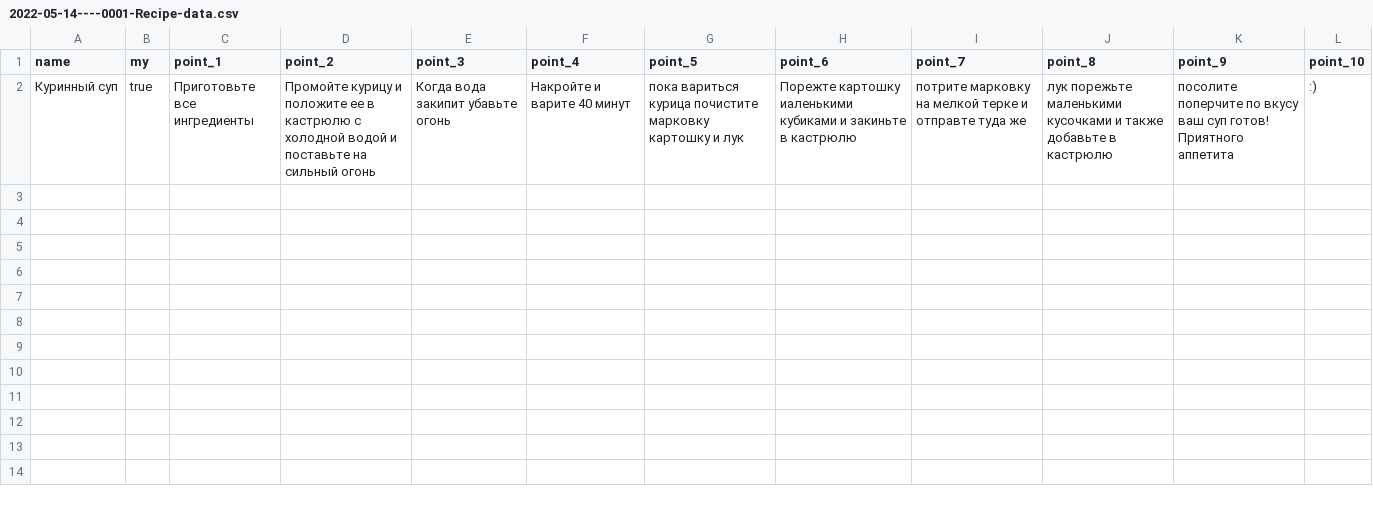
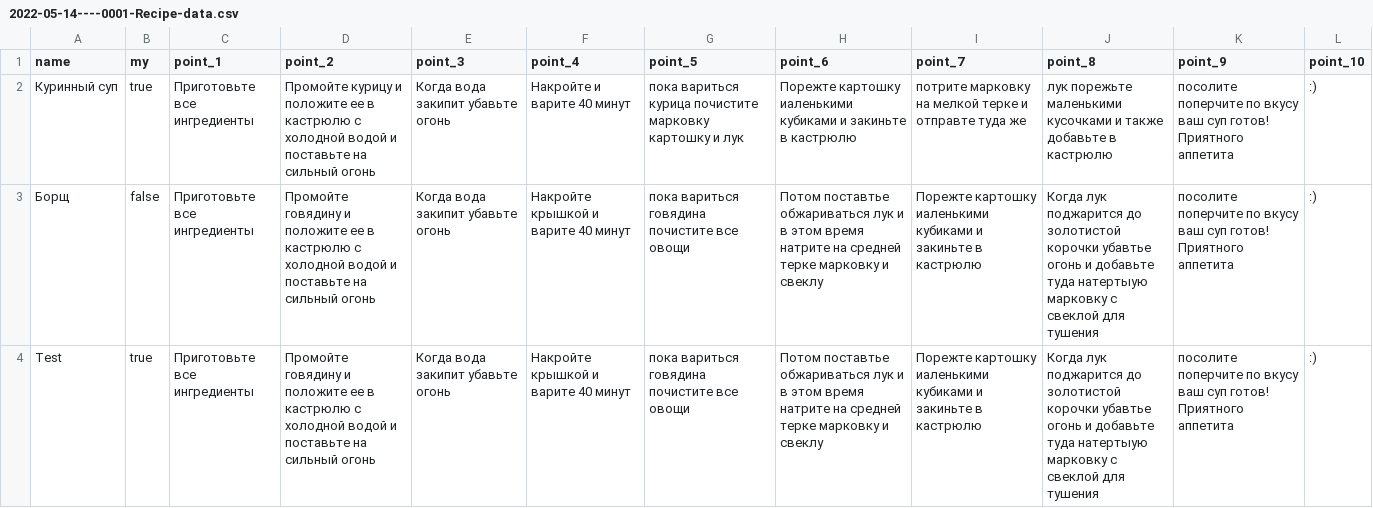
Before and after one commit to nillak01/MyKitchen_backend, a CSV file: MyKitchen/src/main/resources/db.changelog/data/csv/2022-05-14----0001-Recipe-data.csv, drawn as a sheet.

```diff
--- a/MyKitchen/src/main/resources/db.changelog/data/csv/2022-05-14----0001-Recipe-data.csv
+++ b/MyKitchen/src/main/resources/db.changelog/data/csv/2022-05-14----0001-Recipe-data.csv
@@ -2 +2,3 @@ name,my,point_1,point_2,point_3,point_4,point_5,point_6,point_7,point_8,point_9,
 Куринный суп,true,Приготовьте все ингредиенты,Промойте курицу и  положите ее в кастрюлю с холодной водой и поставьте на сильный огонь,Когда вода закипит убавьте огонь , Накройте и варите 40 минут, пока вариться курица почистите марковку картошку и лук, Порежте картошку иаленькими кубиками и закиньте в кастрюлю, потрите марковку на мелкой терке и отправте туда же, лук порежьте маленькими кусочками и также добавьте в кастрюлю,посолите поперчите по вкусу ваш суп готов! Приятного аппетита,:)
+Борщ, false, Приготовьте все ингредиенты,Промойте говядину и  положите ее в кастрюлю с холодной водой и поставьте на сильный огонь,Когда вода закипит убавьте огонь , Накройте крышкой и варите 40 минут, пока вариться говядина почистите все овощи, Потом поставтье обжариваться лук и в этом время натрите на средней терке марковку и свеклу, Порежте картошку иаленькими кубиками и закиньте в кастрюлю, Когда лук поджарится до золотистой корочки убавтье огонь и добавьте туда натертыую марковку с свеклой для тушения,посолите поперчите по вкусу ваш суп готов! Приятного аппетита,:)
+Test, true, Приготовьте все ингредиенты,Промойте говядину и  положите ее в кастрюлю с холодной водой и поставьте на сильный огонь,Когда вода закипит убавьте огонь , Накройте крышкой и варите 40 минут, пока вариться говядина почистите все овощи, Потом поставтье обжариваться лук и в этом время натрите на средней терке марковку и свеклу, Порежте картошку иаленькими кубиками и закиньте в кастрюлю, Когда лук поджарится до золотистой корочки убавтье огонь и добавьте туда натертыую марковку с свеклой для тушения,посолите поперчите по вкусу ваш суп готов! Приятного аппетита,:)
```
Also changed, not shown: 15 other files.
